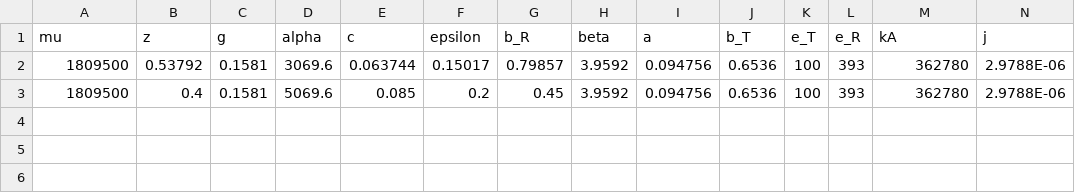
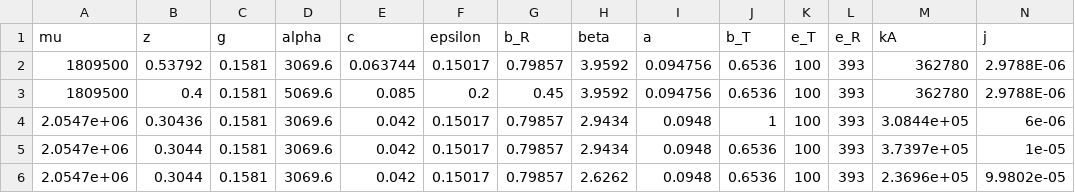
Before and after one commit to PhoebeA00/HomeostaticExpansion, a CSV file: Modeling/Matlab/Data/ParameterSetAll.csv, drawn as a sheet; only a part is shown; rows hold the shown columns only; the diff names each change by its address in the sheet, - before the commit and + after, or states it on an @@ line.

```diff
--- a/Modeling/Matlab/Data/ParameterSetAll.csv
+++ b/Modeling/Matlab/Data/ParameterSetAll.csv
+row 4: 2.0547e+06 | 0.30436 | 0.1581 | 3069.6 | 0.042 | 0.15017 | 0.79857 | 2.9434 | 0.0948 | 1 | 100 | 393 | 3.0844e+05 | 6e-06
+row 5: 2.0547e+06 | 0.3044 | 0.1581 | 3069.6 | 0.042 | 0.15017 | 0.79857 | 2.9434 | 0.0948 | 0.6536 | 100 | 393 | 3.7397e+05 | 1e-05
+row 6: 2.0547e+06 | 0.3044 | 0.1581 | 3069.6 | 0.042 | 0.15017 | 0.79857 | 2.6262 | 0.0948 | 0.6536 | 100 | 393 | 2.3696e+05 | 9.9802e-05
```
Also changed, not shown: Modeling/Matlab/RawData/ActivatedKOSpleen.csv, Modeling/Matlab/RawData/KOProl.csv, 31 other files.
